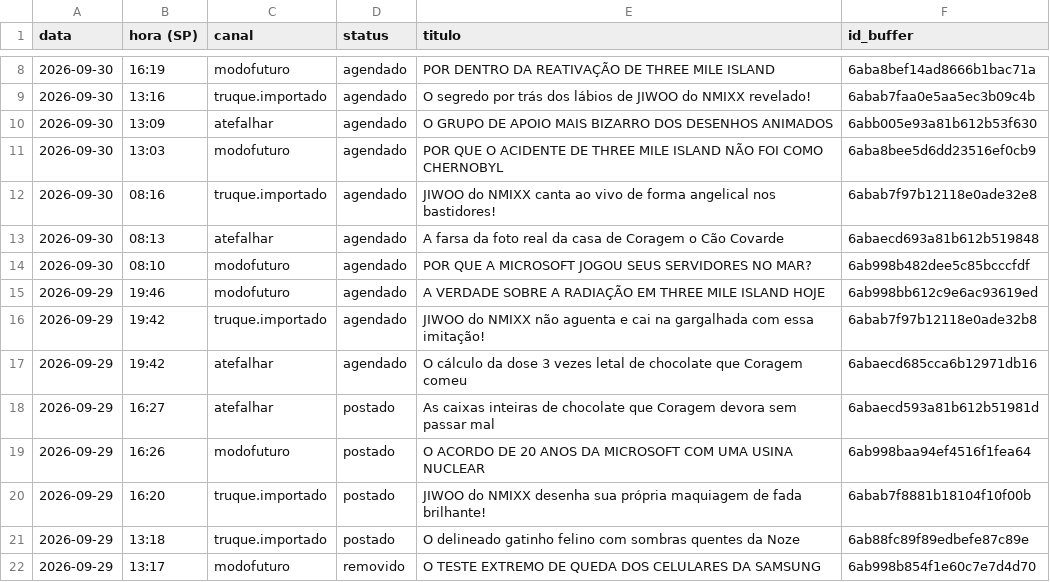
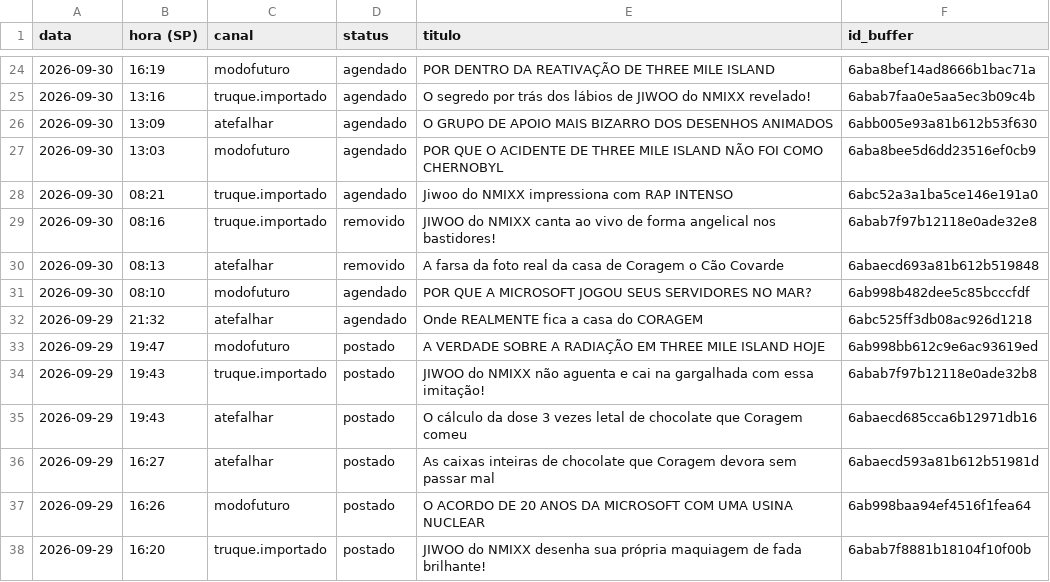
Before and after one commit to poisonb9/Modo-Futuro, a CSV file: estado/LISTA_MESTRE.csv, drawn as a sheet; only a part is shown, gaps mark what is left out; the shorter side is filled out with more unchanged rows; the diff covers the shown part only.

```diff
--- a/estado/LISTA_MESTRE.csv
+++ b/estado/LISTA_MESTRE.csv
@@ -11,8 +27,10 @@
 2026-09-30;13:03;modofuturo;agendado;POR QUE O ACIDENTE DE THREE MILE ISLAND NÃO FOI COMO CHERNOBYL;6aba8bee5d6dd23516ef0cb9
-2026-09-30;08:16;truque.importado;agendado;JIWOO do NMIXX canta ao vivo de forma angelical nos bastidores!;6abab7f97b12118e0ade32e8
-2026-09-30;08:13;atefalhar;agendado;A farsa da foto real da casa de Coragem o Cão Covarde;6abaecd693a81b612b519848
+2026-09-30;08:21;truque.importado;agendado;Jiwoo do NMIXX impressiona com RAP INTENSO;6abc52a3a1ba5ce146e191a0
+2026-09-30;08:16;truque.importado;removido;JIWOO do NMIXX canta ao vivo de forma angelical nos bastidores!;6abab7f97b12118e0ade32e8
+2026-09-30;08:13;atefalhar;removido;A farsa da foto real da casa de Coragem o Cão Covarde;6abaecd693a81b612b519848
 2026-09-30;08:10;modofuturo;agendado;POR QUE A MICROSOFT JOGOU SEUS SERVIDORES NO MAR?;6ab998b482dee5c85bcccfdf
-2026-09-29;19:46;modofuturo;agendado;A VERDADE SOBRE A RADIAÇÃO EM THREE MILE ISLAND HOJE;6ab998bb612c9e6ac93619ed
-2026-09-29;19:42;truque.importado;agendado;JIWOO do NMIXX não aguenta e cai na gargalhada com essa imitação!;6abab7f97b12118e0ade32b8
-2026-09-29;19:42;atefalhar;agendado;O cálculo da dose 3 vezes letal de chocolate que Coragem comeu;6abaecd685cca6b12971db16
+2026-09-29;21:32;atefalhar;agendado;Onde REALMENTE fica a casa do CORAGEM;6abc525ff3db08ac926d1218
+2026-09-29;19:47;modofuturo;postado;A VERDADE SOBRE A RADIAÇÃO EM THREE MILE ISLAND HOJE;6ab998bb612c9e6ac93619ed
+2026-09-29;19:43;truque.importado;postado;JIWOO do NMIXX não aguenta e cai na gargalhada com essa imitação!;6abab7f97b12118e0ade32b8
+2026-09-29;19:43;atefalhar;postado;O cálculo da dose 3 vezes letal de chocolate que Coragem comeu;6abaecd685cca6b12971db16
 2026-09-29;16:27;atefalhar;postado;As caixas inteiras de chocolate que Coragem devora sem passar mal;6abaecd593a81b612b51981d
```
Also changed, not shown: 16 added rows and 2 edited cells elsewhere in this file, 5 other files.
